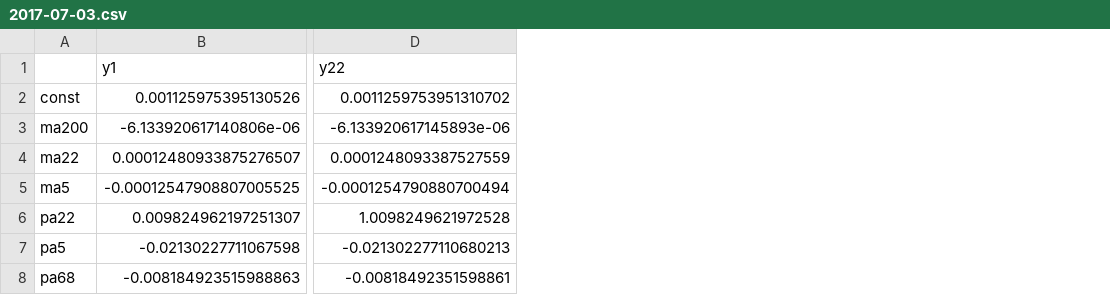
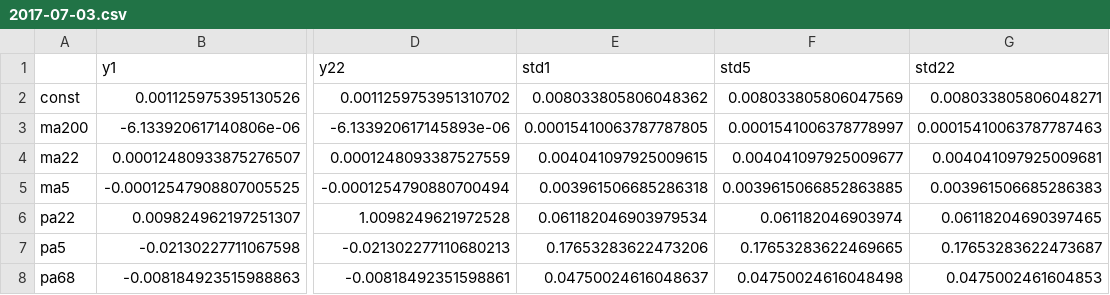
Before and after one commit to austingriffith94/return_modeling, a CSV file: 2017-07-03.csv, drawn as a sheet; only a part is shown, gaps mark what is left out; the diff names each change by its address in the sheet, - before the commit and + after, or states it on an @@ line.

```diff
--- a/2017-07-03.csv
+++ b/2017-07-03.csv
+column E (std1), rows 2-8: 0.008033805806048362 | 0.00015410063787787805 | 0.004041097925009615 | 0.003961506685286318 | 0.061182046903979534 | 0.17653283622473206 | 0.04750024616048637
+column F (std5), rows 2-8: 0.008033805806047569 | 0.0001541006378778997 | 0.004041097925009677 | 0.0039615066852863885 | 0.061182046903974 | 0.17653283622469665 | 0.04750024616048498
+column G (std22), rows 2-8: 0.008033805806048271 | 0.00015410063787787463 | 0.004041097925009681 | 0.003961506685286383 | 0.06118204690397465 | 0.17653283622473687 | 0.0475002461604853
```
Also changed, not shown: 2016-06-01.csv.
